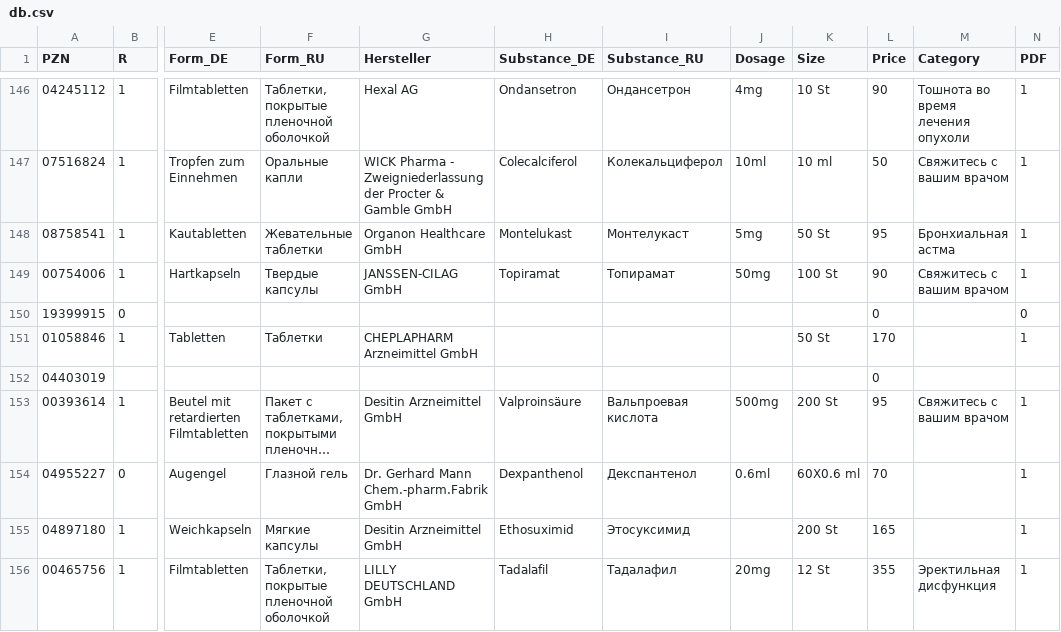
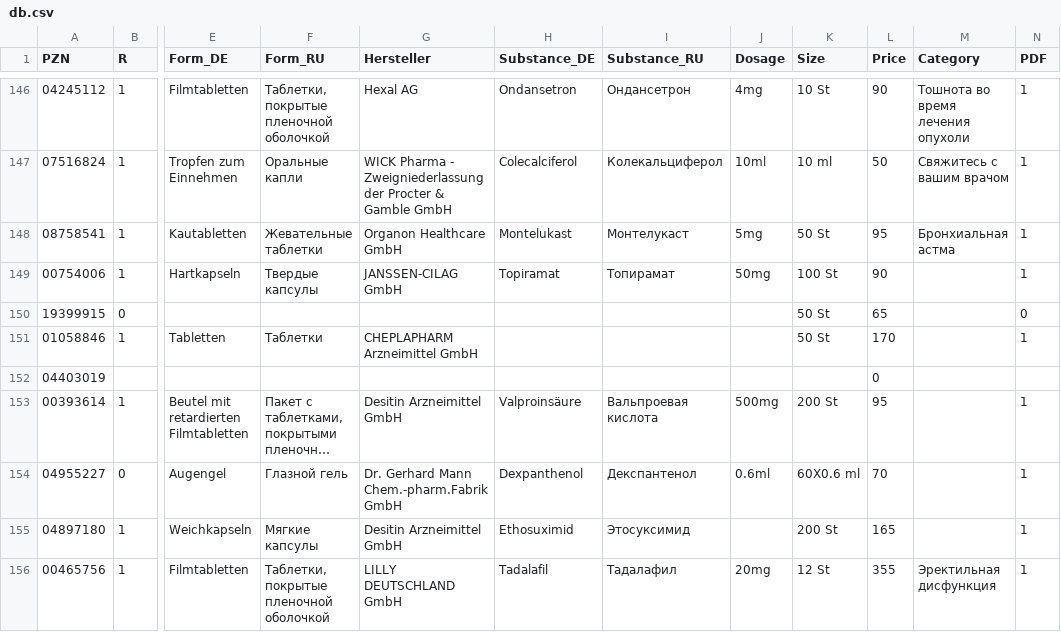
Before and after one commit to gxxmwolf-wq/catalog, a CSV file: db.csv, drawn as a sheet; only a part is shown, gaps mark what is left out; long unchanged cells end in …; the diff names each change by its address in the sheet, - before the commit and + after, or states it on an @@ line.

Commit message:
Обновление базы PZN (Диск + GitHub) 🚀

```diff
--- a/db.csv
+++ b/db.csv
-M149 (Category): Свяжитесь с вашим врачом
+M149 (Category): (empty)
-K150 (Size): (empty)
+K150 (Size): 50 St
-L150 (Price): 0
+L150 (Price): 65
-M153 (Category): Свяжитесь с вашим врачом
+M153 (Category): (empty)
```
